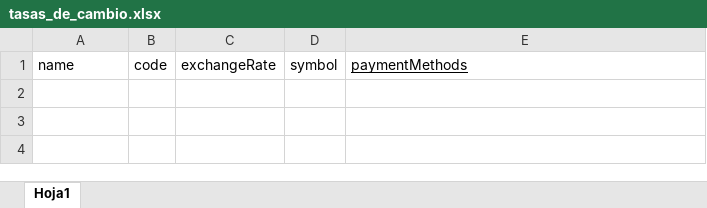
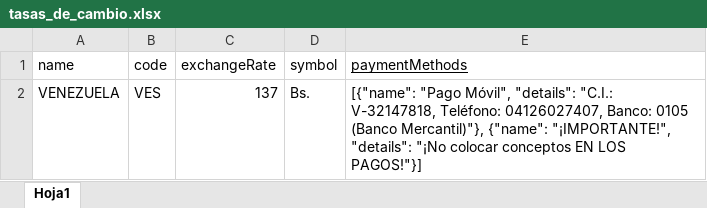
Before and after one commit to XJoseDharckX/dharck_store, an Excel workbook: data/tasas_de_cambio.xlsx, sheet Hoja1, drawn as a sheet; values as stored, in another font and other column widths than the file's, no borders; the diff names each change by its address in the sheet, - before the commit and + after, or states it on an @@ line.

Commit message:
Replaced corrupt tasas_de_cambio.xlsx with a new, valid one

```diff
--- a/data/tasas_de_cambio.xlsx (sheet Hoja1)
+++ b/data/tasas_de_cambio.xlsx (sheet Hoja1)
+row 2: VENEZUELA | VES | 137 | Bs. | [{"name": "Pago Móvil", "details": "C.I.: V-32147818, Teléfono: 04126027407, Banco: 0105 (Banco Mercantil)"}, {"name": "¡IMPORTANTE!", "details": "¡No colocar conceptos EN LOS PAGOS!"}]
```
